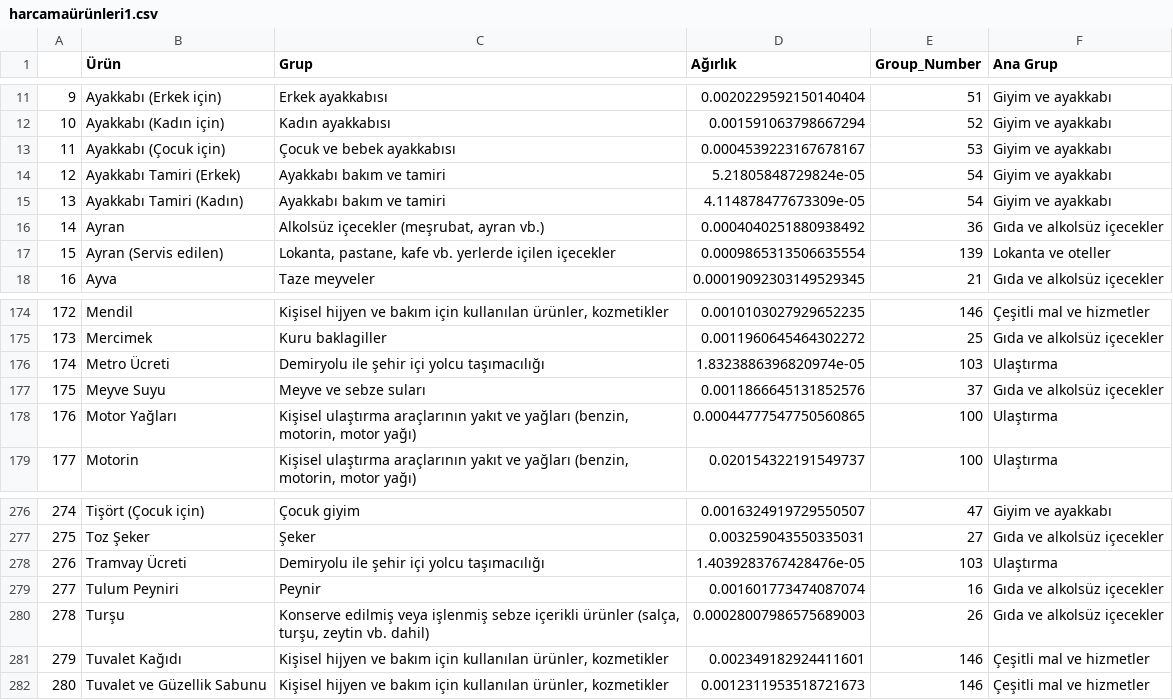
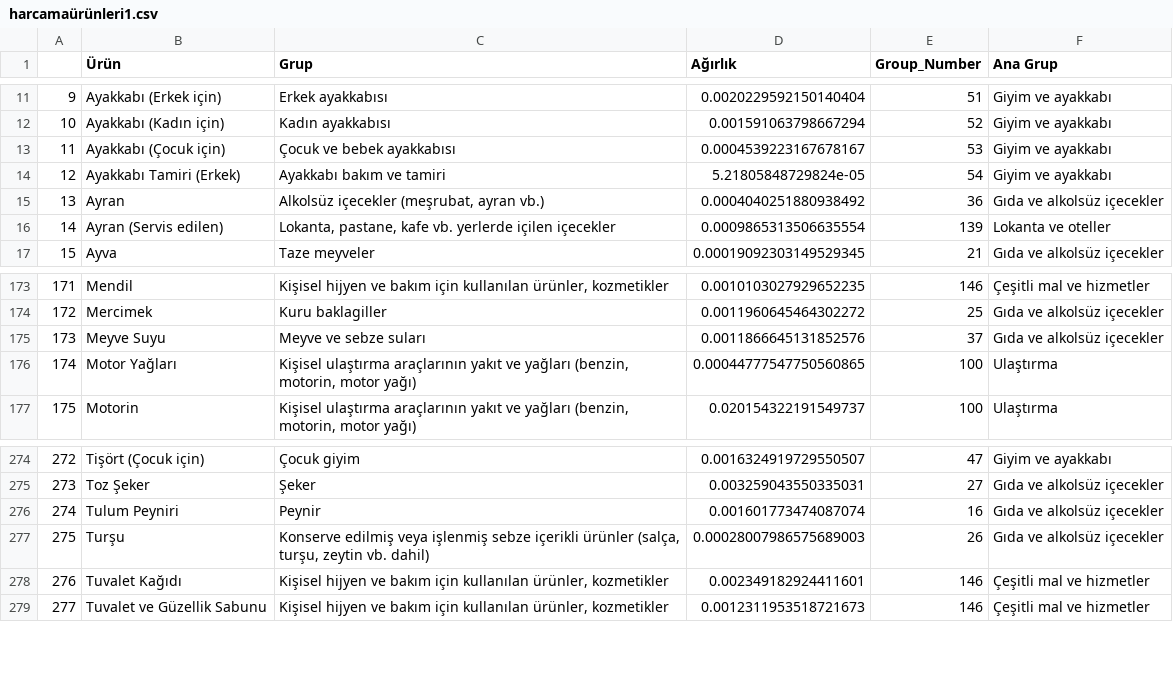
Before and after one commit to kaboya19/web-tufe-streamlit, a CSV file: harcamaürünleri1.csv, drawn as a sheet; only a part is shown, gaps mark what is left out; removed rows and columns are numbered as before the commit, all else as after; the diff names each change by its address in the sheet, - before the commit and + after, or states it on an @@ line.

```diff
--- a/harcamaürünleri1.csv
+++ b/harcamaürünleri1.csv
-row 15: 13 | Ayakkabı Tamiri (Kadın) | Ayakkabı bakım ve tamiri | 4.114878477673309e-05 | 54 | Giyim ve ayakkabı
@@ column A renumbered from row 15 down @@
-row 176: 174 | Metro Ücreti | Demiryolu ile şehir içi yolcu taşımacılığı | 1.8323886396820974e-05 | 103 | Ulaştırma
-row 278: 276 | Tramvay Ücreti | Demiryolu ile şehir içi yolcu taşımacılığı | 1.4039283767428476e-05 | 103 | Ulaştırma
```
Also changed, not shown: anagruplar.csv, ağırlıklartüfe.csv, 7 other files.
